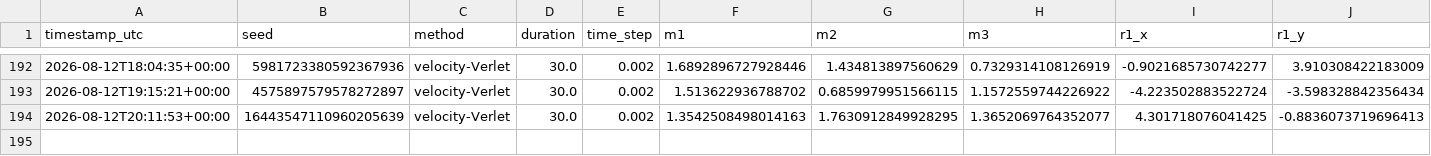
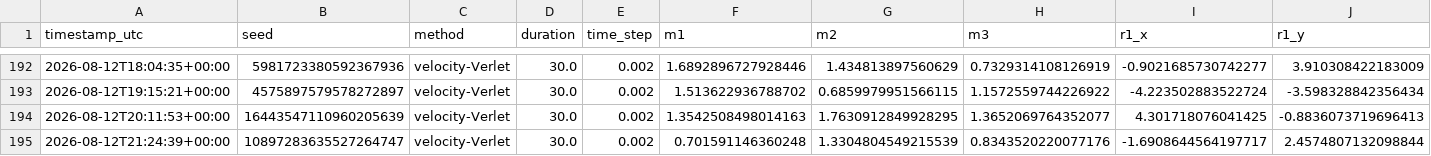
Before and after one commit to RomanTkachenko-dev/TorsionLab, a CSV file: simulation_records.csv, drawn as a sheet; only a part is shown, gaps mark what is left out; rows hold the shown columns only; the diff names each change by its address in the sheet, - before the commit and + after, or states it on an @@ line.

```diff
--- a/simulation_records.csv
+++ b/simulation_records.csv
+row 195: 2026-08-12T21:24:39+00:00 | 10897283635527264747 | velocity-Verlet | 30.0 | 0.002 | 0.701591146360248 | 1.3304804549215539 | 0.8343520220077176 | -1.6908644564197717 | 2.4574807132098844
```
